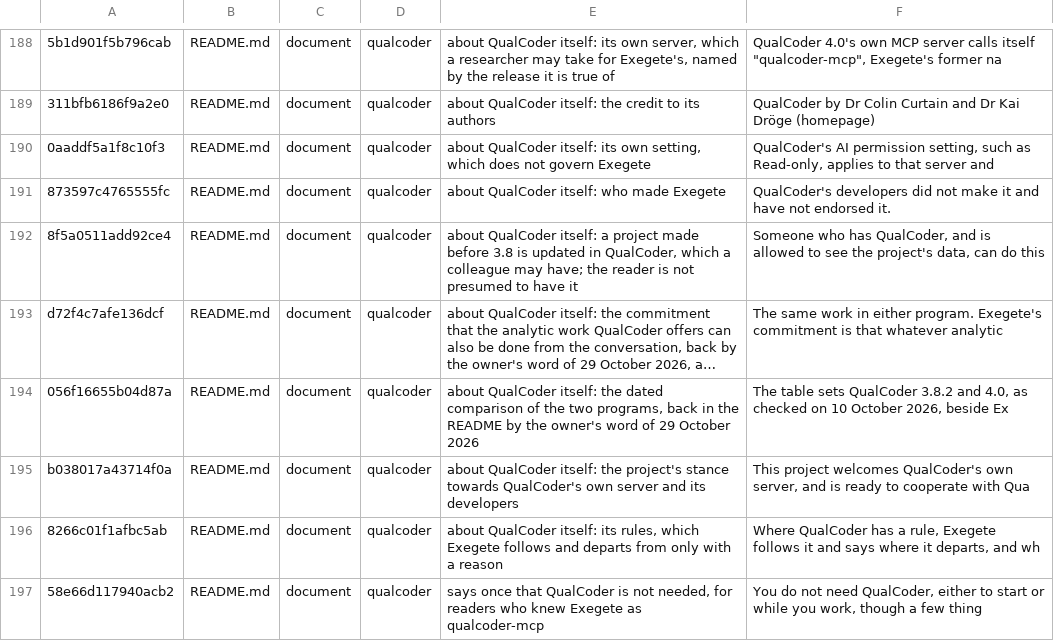
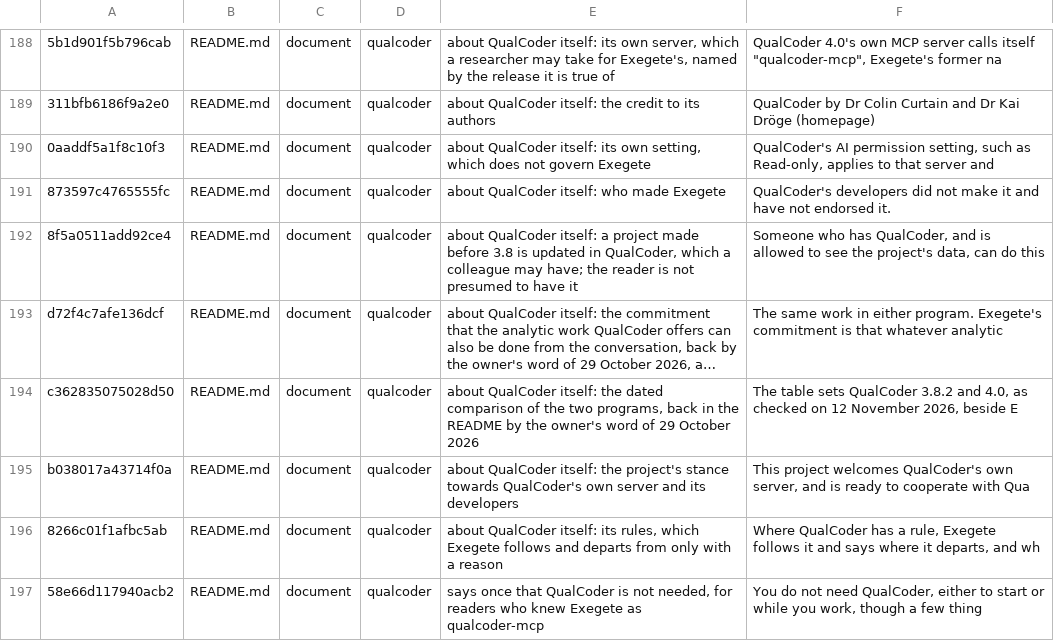
Before and after one commit to nicotem/exegete, a TSV file: scripts/check_texts_ledger.tsv, drawn as a sheet; only a part is shown, gaps mark what is left out; long unchanged cells end in …; the diff names each change by its address in the sheet, - before the commit and + after, or states it on an @@ line.

```diff
--- a/scripts/check_texts_ledger.tsv
+++ b/scripts/check_texts_ledger.tsv
-A194: 056f16655b04d87a
+A194: c362835075028d50
-F194: …checked on 10 October 2026, beside Ex
+F194: …checked on 12 November 2026, beside E
```
Also changed, not shown: 5 other files.
